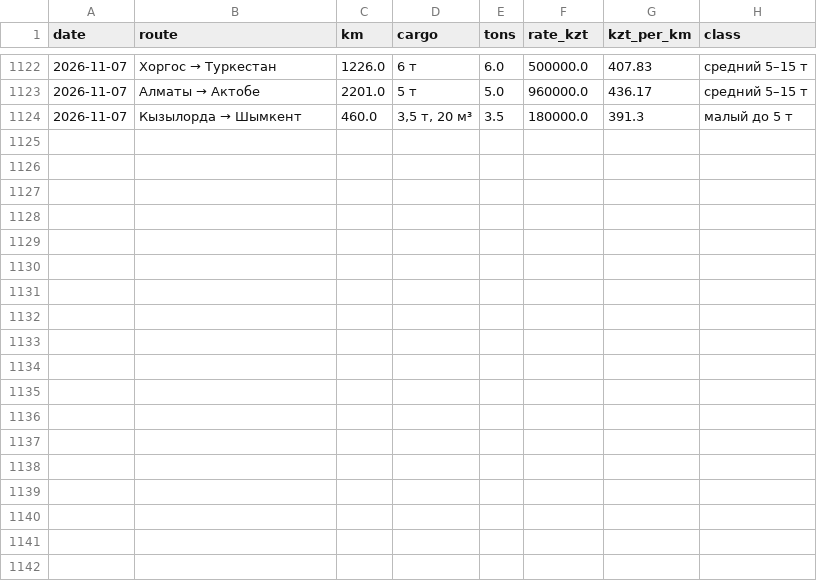
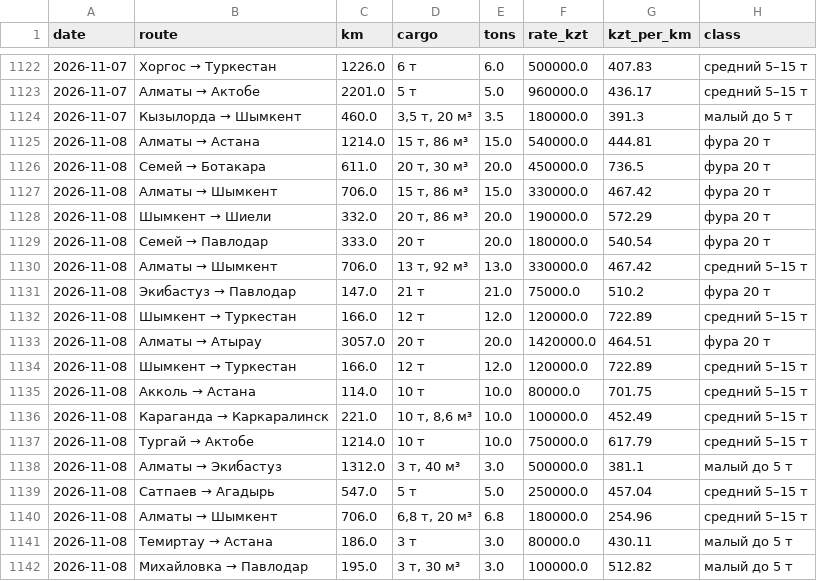
Before and after one commit to moretrashforlesscash/metal-catalog, a CSV file: logistics/della_kz.csv, drawn as a sheet; only a part is shown, gaps mark what is left out; the diff names each change by its address in the sheet, - before the commit and + after, or states it on an @@ line.

```diff
--- a/logistics/della_kz.csv
+++ b/logistics/della_kz.csv
+row 1125: 2026-11-08 | Алматы → Астана | 1214.0 | 15 т, 86 м³ | 15.0 | 540000.0 | 444.81 | фура 20 т
+row 1126: 2026-11-08 | Семей → Ботакара | 611.0 | 20 т, 30 м³ | 20.0 | 450000.0 | 736.5 | фура 20 т
+row 1127: 2026-11-08 | Алматы → Шымкент | 706.0 | 15 т, 86 м³ | 15.0 | 330000.0 | 467.42 | фура 20 т
+row 1128: 2026-11-08 | Шымкент → Шиели | 332.0 | 20 т, 86 м³ | 20.0 | 190000.0 | 572.29 | фура 20 т
+row 1129: 2026-11-08 | Семей → Павлодар | 333.0 | 20 т | 20.0 | 180000.0 | 540.54 | фура 20 т
+row 1130: 2026-11-08 | Алматы → Шымкент | 706.0 | 13 т, 92 м³ | 13.0 | 330000.0 | 467.42 | средний 5–15 т
+row 1131: 2026-11-08 | Экибастуз → Павлодар | 147.0 | 21 т | 21.0 | 75000.0 | 510.2 | фура 20 т
+row 1132: 2026-11-08 | Шымкент → Туркестан | 166.0 | 12 т | 12.0 | 120000.0 | 722.89 | средний 5–15 т
+row 1133: 2026-11-08 | Алматы → Атырау | 3057.0 | 20 т | 20.0 | 1420000.0 | 464.51 | фура 20 т
+row 1134: 2026-11-08 | Шымкент → Туркестан | 166.0 | 12 т | 12.0 | 120000.0 | 722.89 | средний 5–15 т
+row 1135: 2026-11-08 | Акколь → Астана | 114.0 | 10 т | 10.0 | 80000.0 | 701.75 | средний 5–15 т
+row 1136: 2026-11-08 | Караганда → Каркаралинск | 221.0 | 10 т, 8,6 м³ | 10.0 | 100000.0 | 452.49 | средний 5–15 т
+row 1137: 2026-11-08 | Тургай → Актобе | 1214.0 | 10 т | 10.0 | 750000.0 | 617.79 | средний 5–15 т
+row 1138: 2026-11-08 | Алматы → Экибастуз | 1312.0 | 3 т, 40 м³ | 3.0 | 500000.0 | 381.1 | малый до 5 т
+row 1139: 2026-11-08 | Сатпаев → Агадырь | 547.0 | 5 т | 5.0 | 250000.0 | 457.04 | средний 5–15 т
+row 1140: 2026-11-08 | Алматы → Шымкент | 706.0 | 6,8 т, 20 м³ | 6.8 | 180000.0 | 254.96 | средний 5–15 т
+row 1141: 2026-11-08 | Темиртау → Астана | 186.0 | 3 т | 3.0 | 80000.0 | 430.11 | малый до 5 т
+row 1142: 2026-11-08 | Михайловка → Павлодар | 195.0 | 3 т, 30 м³ | 3.0 | 100000.0 | 512.82 | малый до 5 т
```
Also changed, not shown: logistics/fafa.csv.
